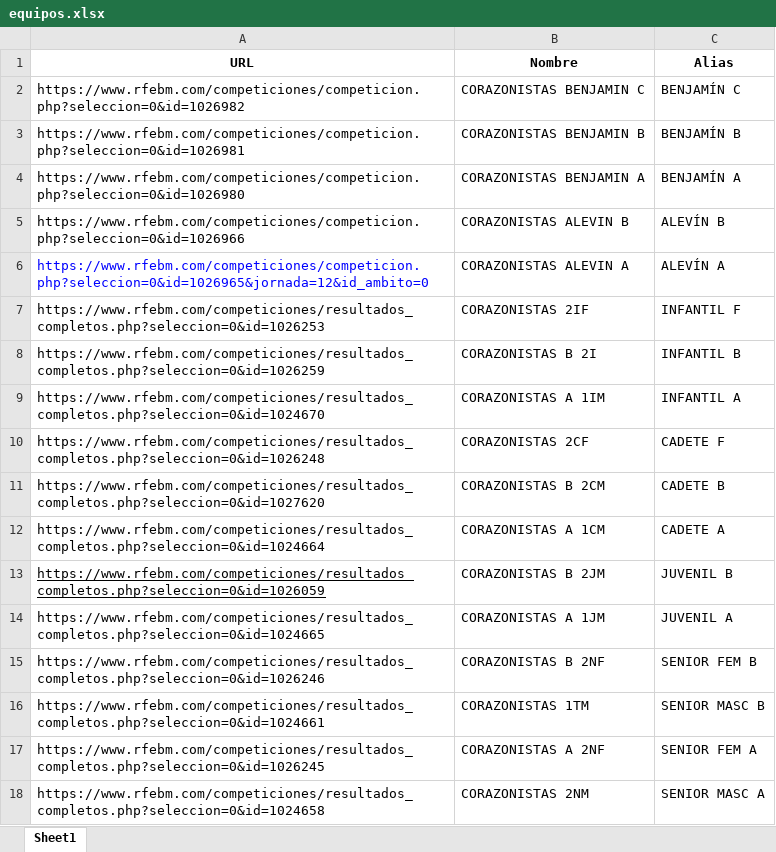
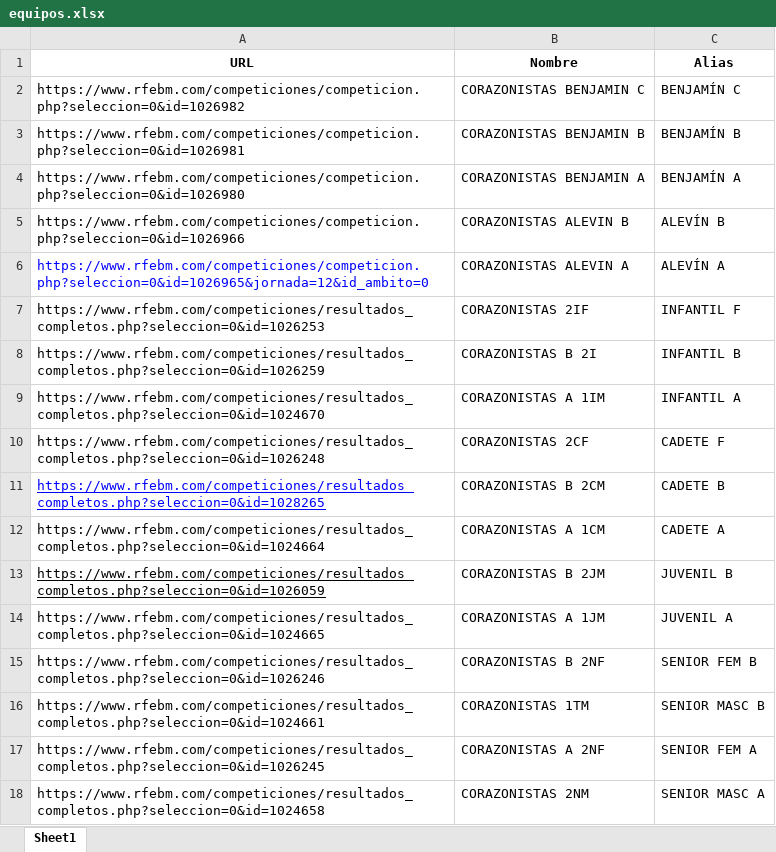
Before and after one commit to GF3000/Horarios_bmcoras, an Excel workbook: equipos.xlsx, sheet Sheet1, drawn as a sheet; values as stored, in another font and other column widths than the file's, no borders; the diff names each change by its address in the sheet, - before the commit and + after, or states it on an @@ line.

Commit message:
fix: update equipos.xlsx filem con cadete b fase final

```diff
--- a/equipos.xlsx (sheet Sheet1)
+++ b/equipos.xlsx (sheet Sheet1)
-A11 (URL): https://www.rfebm.com/competiciones/resultados_completos.php?seleccion=0&id=1027620
+A11 (URL): https://www.rfebm.com/competiciones/resultados_completos.php?seleccion=0&id=1028265
@@ A11 underline: off → on, text colour: black → #0000FF @@
```
